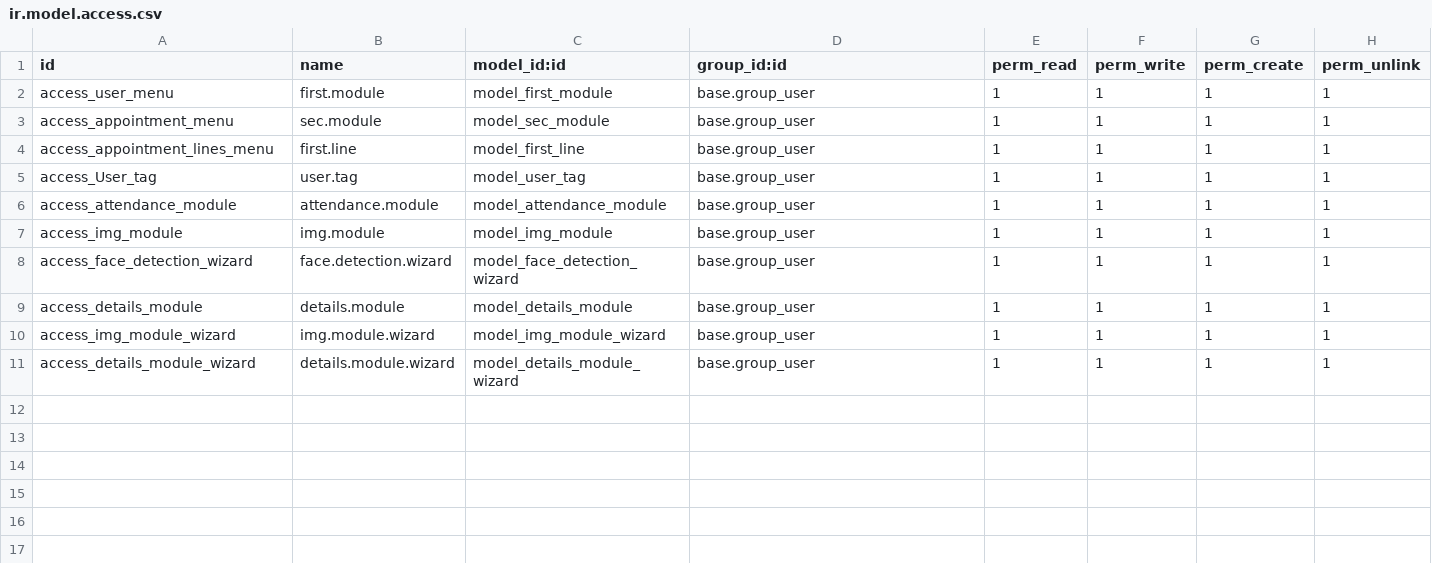
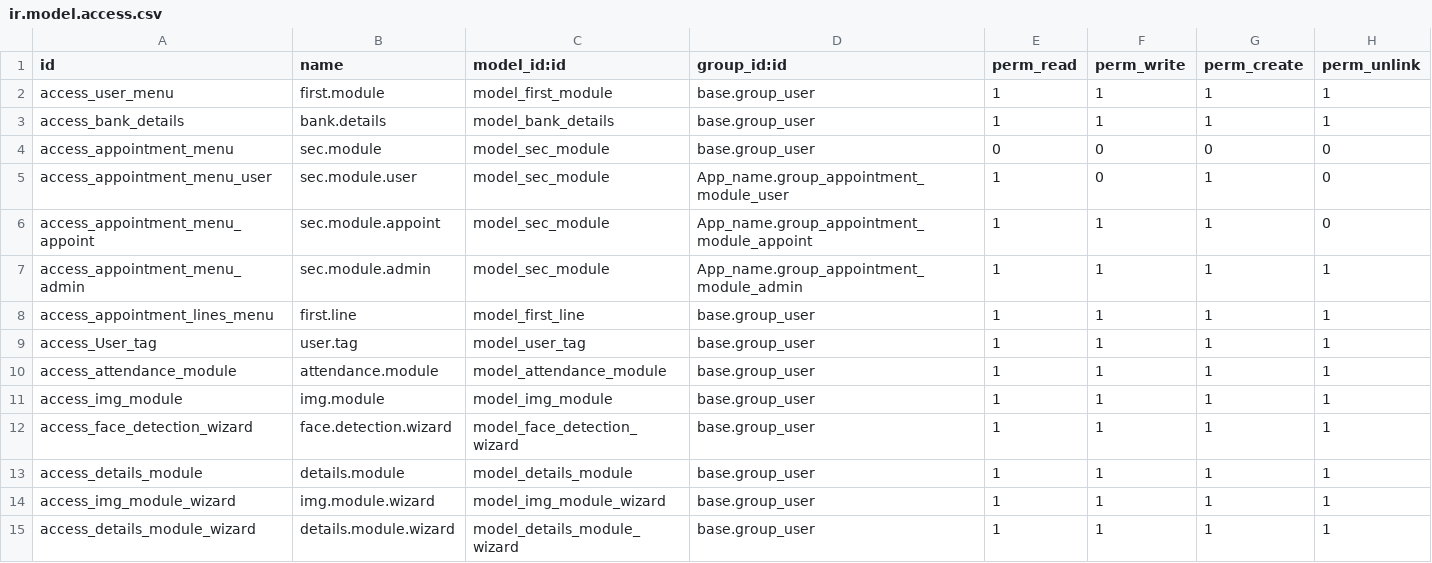
Before and after one commit to D-h-a-r-m-i-k/odoo, a CSV file: custom_addons/App_name/security/ir.model.access.csv, drawn as a sheet.

```diff
--- a/custom_addons/App_name/security/ir.model.access.csv
+++ b/custom_addons/App_name/security/ir.model.access.csv
@@ -2,3 +2,7 @@ id,name,model_id:id,group_id:id,perm_read,perm_write,perm_create,perm_unlink
 access_user_menu,first.module,model_first_module,base.group_user,1,1,1,1
-access_appointment_menu,sec.module,model_sec_module,base.group_user,1,1,1,1
+access_bank_details,bank.details,model_bank_details,base.group_user,1,1,1,1
+access_appointment_menu,sec.module,model_sec_module,base.group_user,0,0,0,0
+access_appointment_menu_user,sec.module.user,model_sec_module,App_name.group_appointment_module_user,1,0,1,0
+access_appointment_menu_appoint,sec.module.appoint,model_sec_module,App_name.group_appointment_module_appoint,1,1,1,0
+access_appointment_menu_admin,sec.module.admin,model_sec_module,App_name.group_appointment_module_admin,1,1,1,1
 access_appointment_lines_menu,first.line,model_first_line,base.group_user,1,1,1,1
```
Also changed, not shown: 9 other files.
